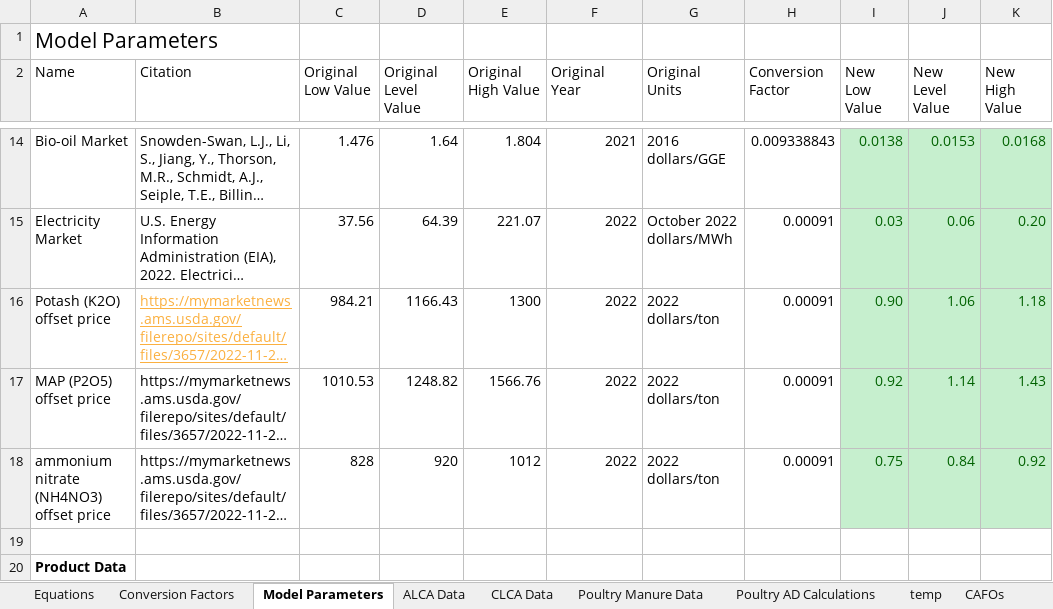
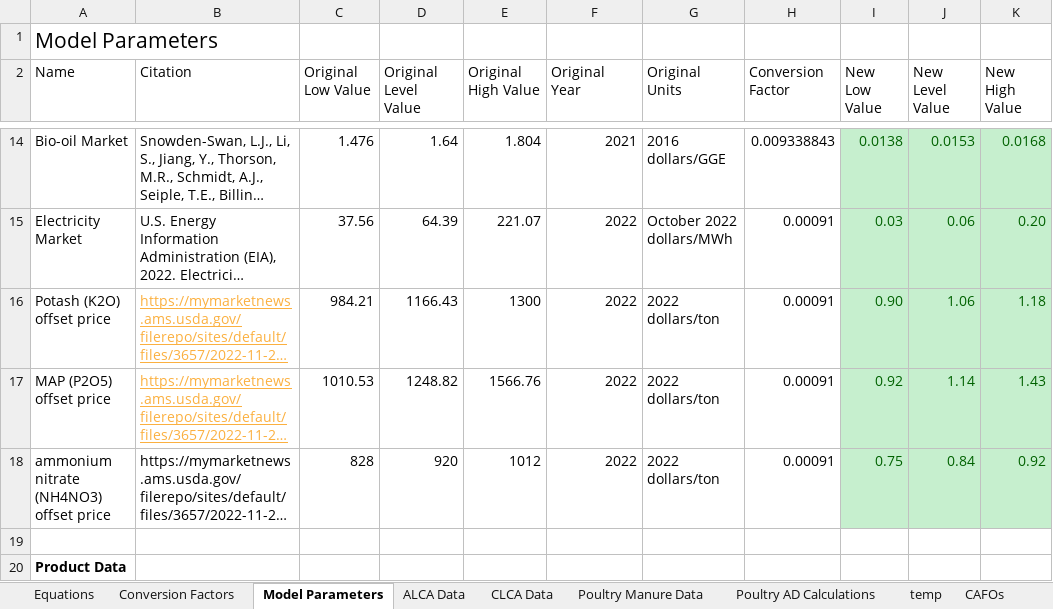
Before and after one commit to PEESEgroup/poultry-CLCO, an Excel workbook: data/data analysis/CLCO_TEO_LCA_Data.xlsx, sheet Model Parameters, drawn as a sheet; only a part is shown, gaps mark what is left out; long unchanged cells end in …; values as stored, in another font and other column widths than the file's, no borders; the diff names each change by its address in the sheet, - before the commit and + after, or states it on an @@ line.

```diff
--- a/data/data analysis/CLCO_TEO_LCA_Data.xlsx (sheet Model Parameters)
+++ b/data/data analysis/CLCO_TEO_LCA_Data.xlsx (sheet Model Parameters)
@@ B17 underline: off → on, text colour: black → #FBB040 @@
```
Also changed, not shown: sheet Poultry Manure Data, data/data analysis/ParetoFronts.xlsx, data/data analysis/S2502.xlsx, 13 other files.
